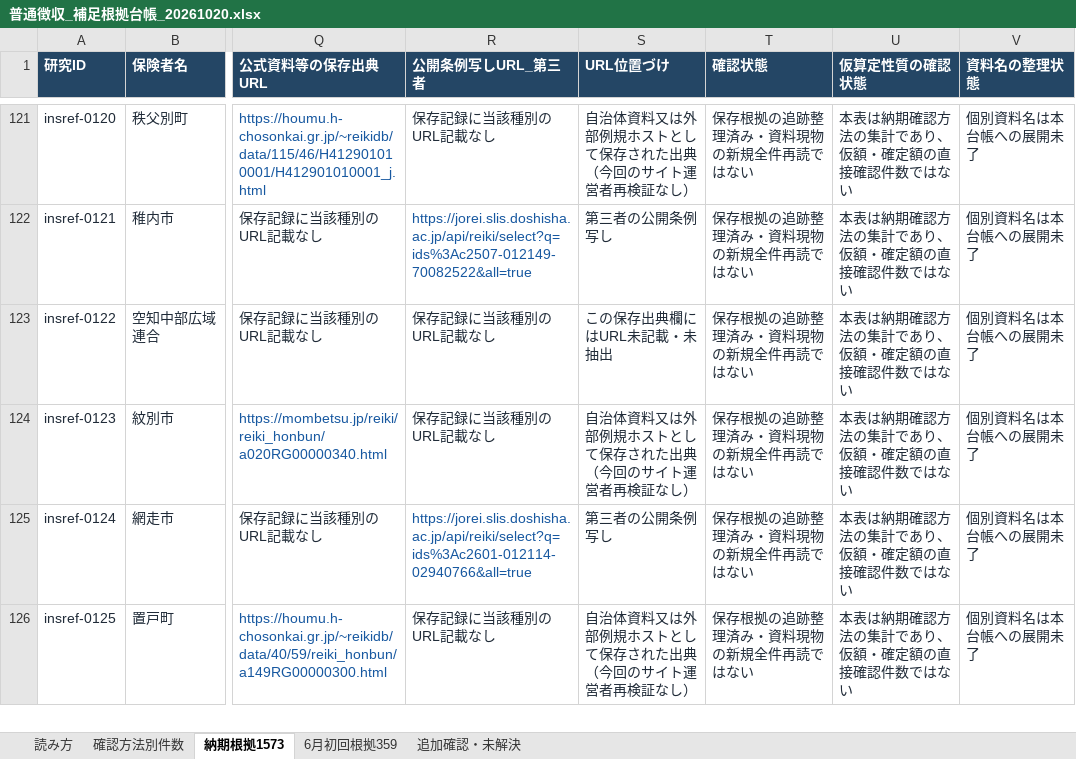
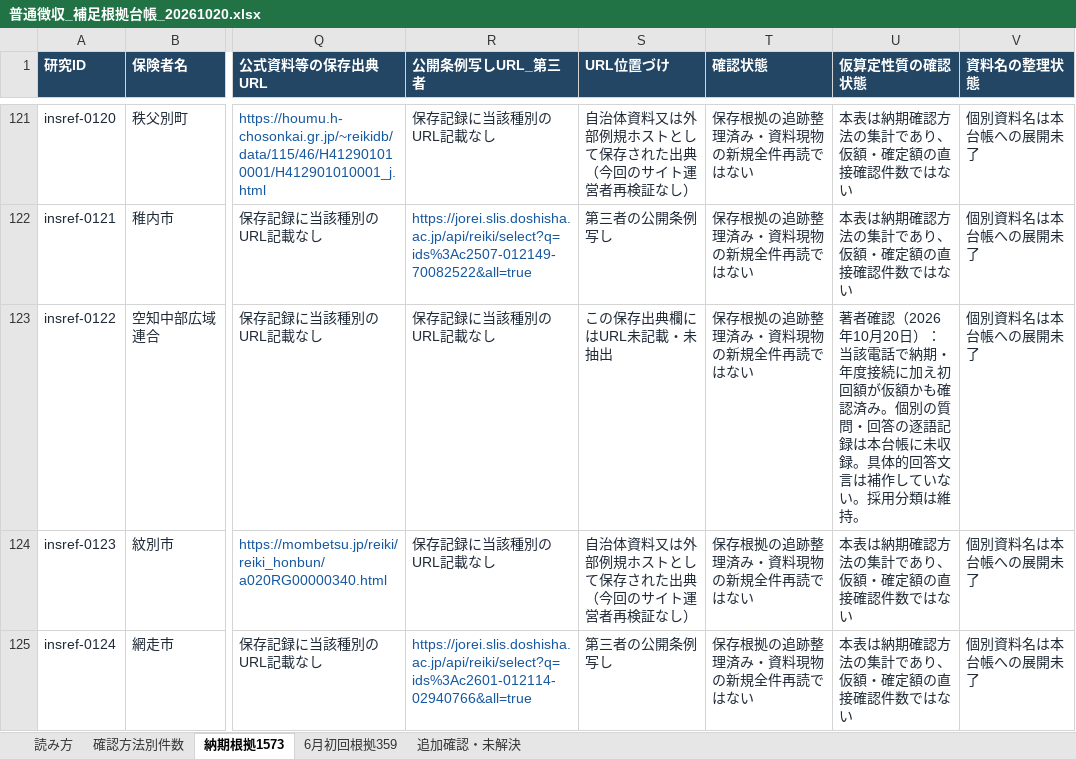
Before and after one commit to Knowledge373/ltci-fy2024-data-code, an Excel workbook: data/evidence/20261020/普通徴収_補足根拠台帳_20261020.xlsx, sheet 納期根拠1573, drawn as a sheet; only a part is shown, gaps mark what is left out; the shorter side is filled out with more unchanged rows; values as stored, in another font and other column widths than the file's, no borders; table styles not drawn; the diff covers the shown part only; the diff names each change by its address in the sheet, - before the commit and + after, or states it on an @@ line.

```diff
--- a/data/evidence/20261020/普通徴収_補足根拠台帳_20261020.xlsx (sheet 納期根拠1573)
+++ b/data/evidence/20261020/普通徴収_補足根拠台帳_20261020.xlsx (sheet 納期根拠1573)
-U123 (仮算定性質の確認状態): 本表は納期確認方法の集計であり、仮額・確定額の直接確認件数ではない
+U123 (仮算定性質の確認状態): 著者確認（2026年10月20日）：当該電話で納期・年度接続に加え初回額が仮額かも確認済み。個別の質問・回答の逐語記録は本台帳に未収録。具体的回答文言は補作していない。採用分類は維持。
```
Also changed, not shown: 6 edited cells elsewhere in this sheet, sheet 6月初回根拠359, sheet 確認方法別件数, sheet 読み方, sheet 追加確認・未解決, 10 other files.
